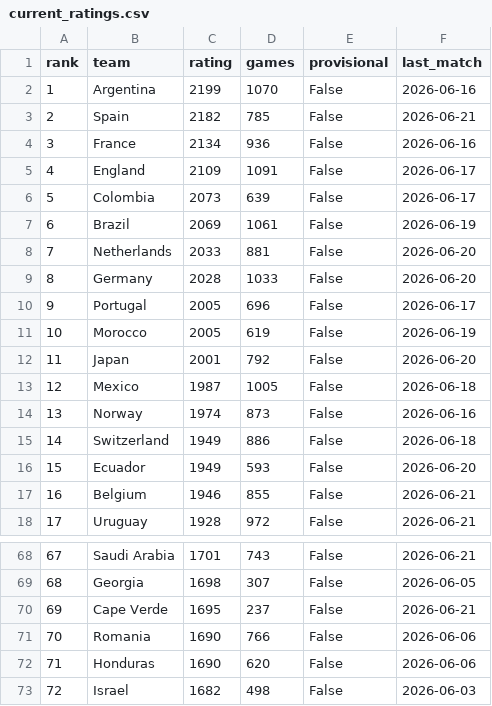
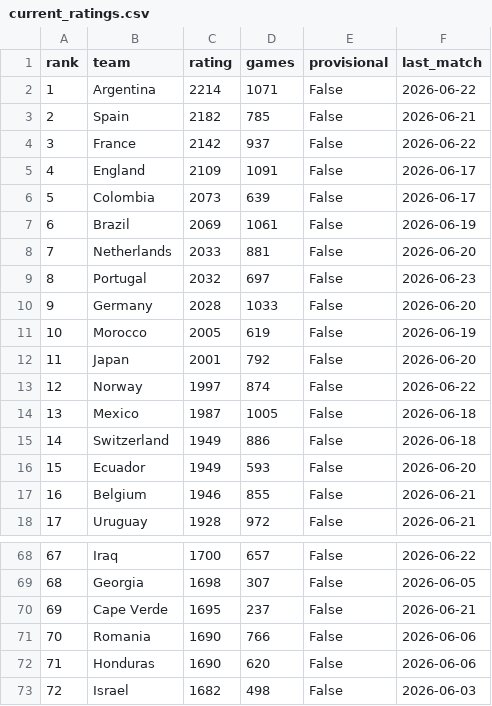
Before and after one commit to ososul/World_Cup_2026-Predictions, a CSV file: current_ratings.csv, drawn as a sheet; only a part is shown, gaps mark what is left out; the diff covers the shown part only.

```diff
--- a/current_ratings.csv
+++ b/current_ratings.csv
@@ -1,5 +1,5 @@
 rank,team,rating,games,provisional,last_match
-1,Argentina,2199,1070,False,2026-06-16
+1,Argentina,2214,1071,False,2026-06-22
 2,Spain,2182,785,False,2026-06-21
-3,France,2134,936,False,2026-06-16
+3,France,2142,937,False,2026-06-22
 4,England,2109,1091,False,2026-06-17
@@ -8,8 +8,8 @@ rank,team,rating,games,provisional,last_match
 7,Netherlands,2033,881,False,2026-06-20
-8,Germany,2028,1033,False,2026-06-20
-9,Portugal,2005,696,False,2026-06-17
+8,Portugal,2032,697,False,2026-06-23
+9,Germany,2028,1033,False,2026-06-20
 10,Morocco,2005,619,False,2026-06-19
 11,Japan,2001,792,False,2026-06-20
-12,Mexico,1987,1005,False,2026-06-18
-13,Norway,1974,873,False,2026-06-16
+12,Norway,1997,874,False,2026-06-22
+13,Mexico,1987,1005,False,2026-06-18
 14,Switzerland,1949,886,False,2026-06-18
@@ -68,2 +68,2 @@ rank,team,rating,games,provisional,last_match
-67,Saudi Arabia,1701,743,False,2026-06-21
+67,Iraq,1700,657,False,2026-06-22
 68,Georgia,1698,307,False,2026-06-05
```
Also changed, not shown: 93 edited cells elsewhere in this file, 15 other files.
